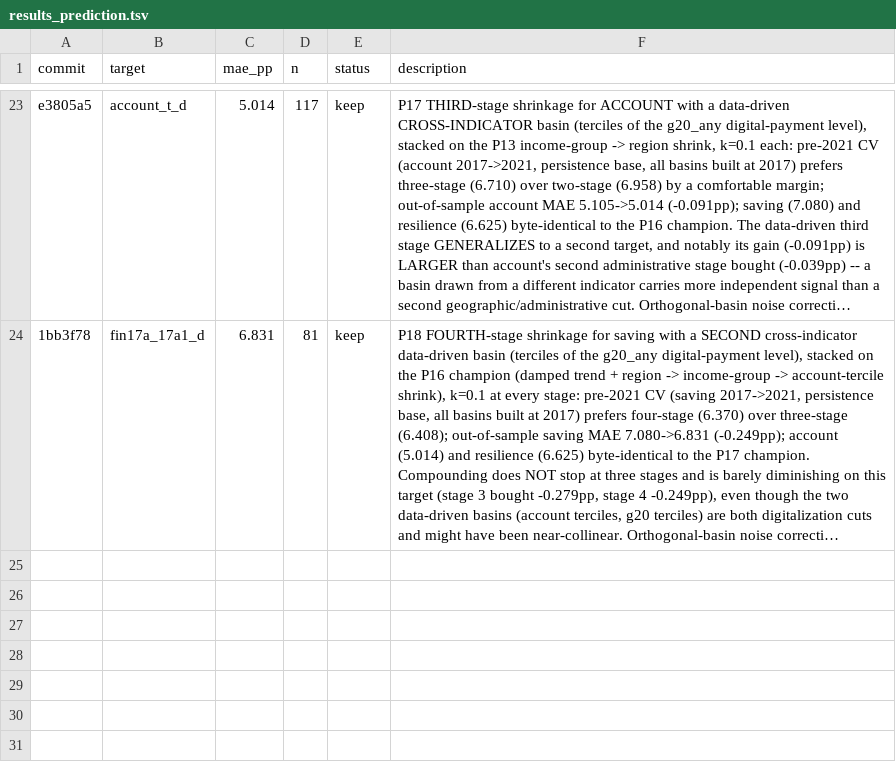
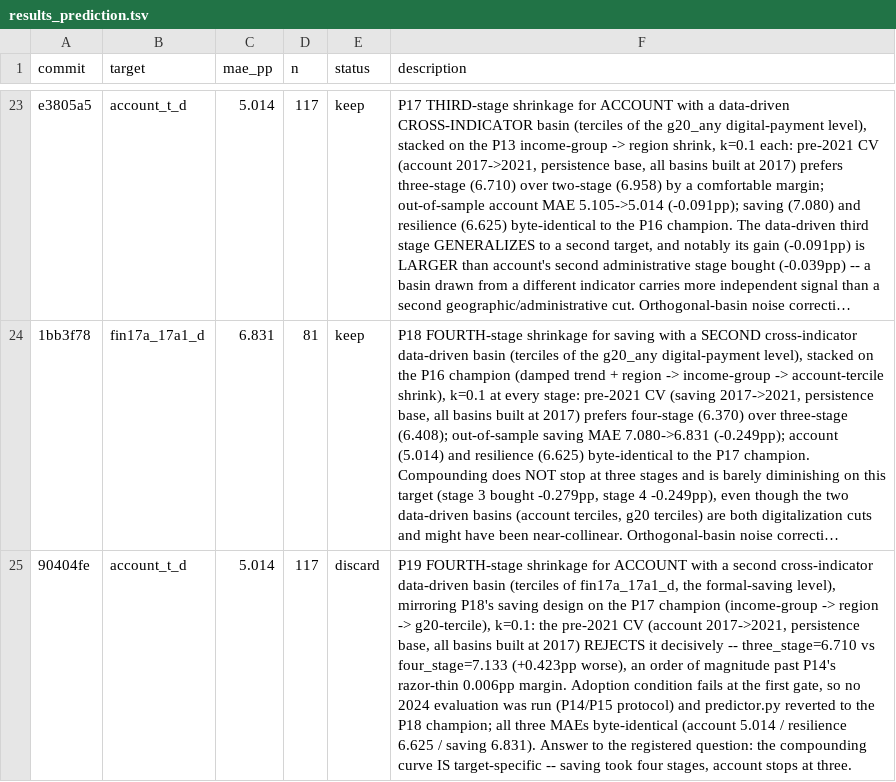
Before and after one commit to grgbkv/financial-inclusion-findex-2025, a TSV file: 05_AutoResearch/results_prediction.tsv, drawn as a sheet; only a part is shown, gaps mark what is left out; long unchanged cells end in …; the diff names each change by its address in the sheet, - before the commit and + after, or states it on an @@ line.

Commit message:
P19 verdict: discard (pre-2021 CV rejects the account fourth stage 6.710->7.133, decisive) -- compounding curve is target-specific; reverted to the P18 champion, MAEs unchanged

```diff
--- a/05_AutoResearch/results_prediction.tsv
+++ b/05_AutoResearch/results_prediction.tsv
+row 25: 90404fe | account_t_d | 5.014 | 117 | discard | P19 FOURTH-stage shrinkage for ACCOUNT with a second cross-indicator data-driven basin (terciles of fin17a_17a1_d, the formal-saving level), mirroring P18's saving design on the P17 champion (income-group -> region -> g20-tercile), k=0.1: the pre-2021 CV (account 2017->2021, persistence base, all basins built at 2017) REJECTS it decisively -- three_stage=6.710 vs four_stage=7.133 (+0.423pp worse), an order of magnitude past P14's razor-thin 0.006pp margin. Adoption condition fails at the first gate, so no 2024 evaluation was run (P14/P15 protocol) and predictor.py reverted to the P18 champion; all three MAEs byte-identical (account 5.014 / resilience 6.625 / saving 6.831). Answer to the registered question: the compounding curve IS target-specific -- saving took four stages, account stops at three.
```
Also changed, not shown: 2 other files.
